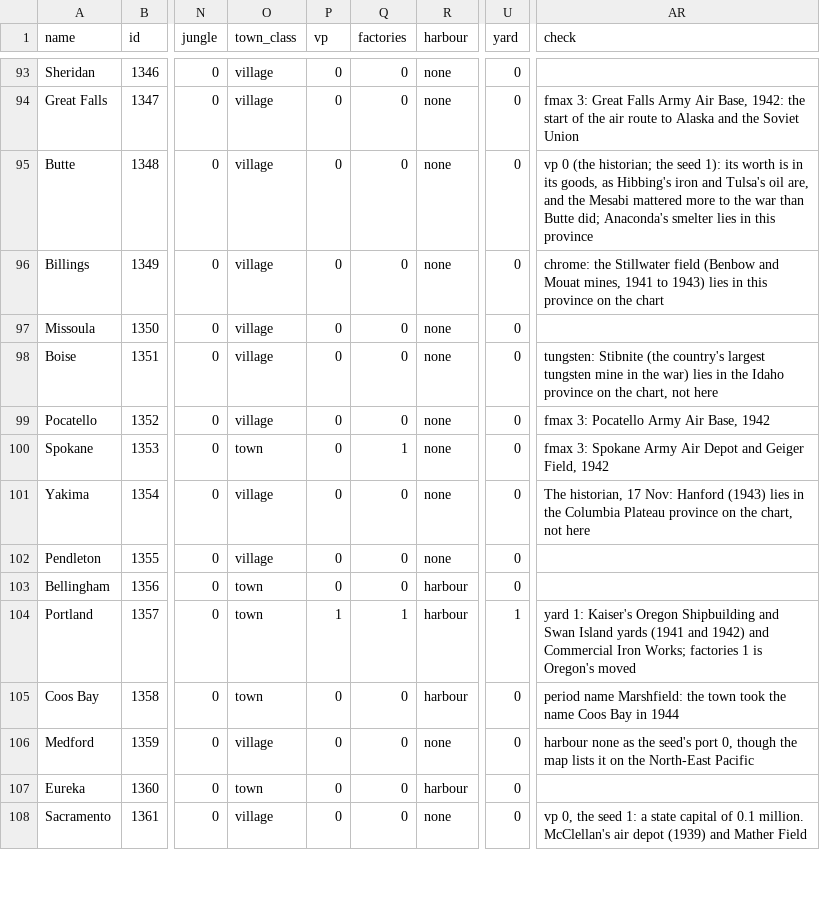
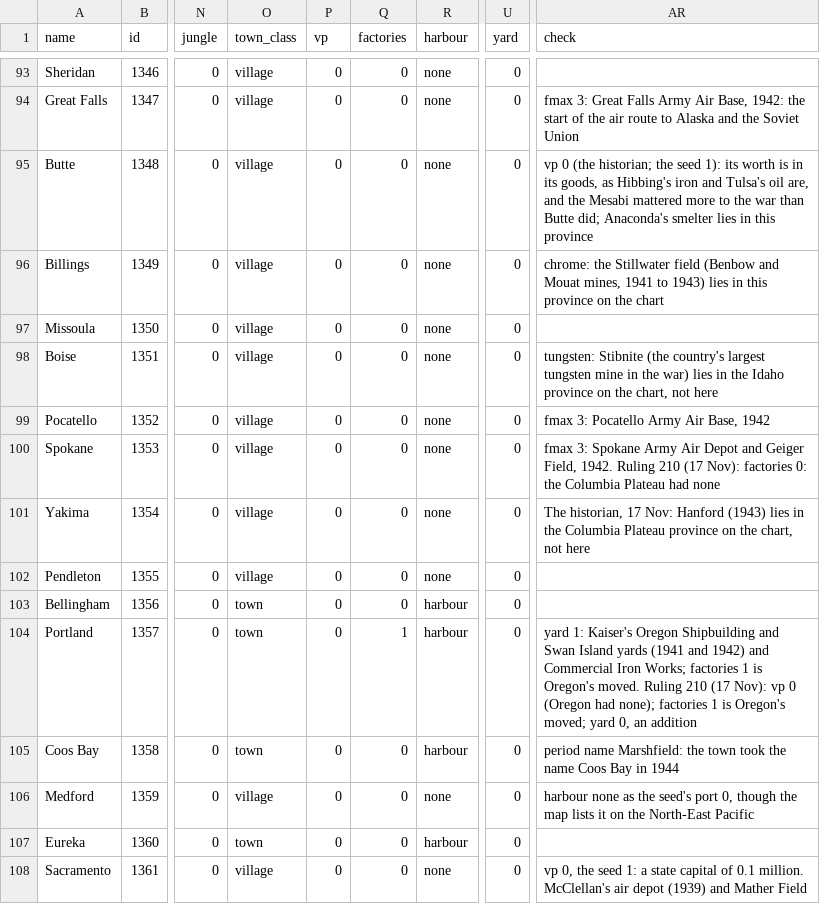
Before and after one commit to Malco222/theater-command, a CSV file: data/campaign/tables/cities.csv, drawn as a sheet; only a part is shown, gaps mark what is left out; the diff covers the shown part only; the diff names each change by its address in the sheet, - before the commit and + after, or states it on an @@ line.

```diff
--- a/data/campaign/tables/cities.csv
+++ b/data/campaign/tables/cities.csv
-O100 (town_class): town
+O100 (town_class): village
-Q100 (factories): 1
+Q100 (factories): 0
-AR100 (check): …Geiger Field, 1942
+AR100 (check): …Geiger Field, 1942. Ruling 210 (17 Nov): factories 0: the Columbia Plateau had none
-P104 (vp): 1
+P104 (vp): 0
-U104 (yard): 1
+U104 (yard): 0
-AR104 (check): …is Oregon's moved
+AR104 (check): …is Oregon's moved. Ruling 210 (17 Nov): vp 0 (Oregon had none); factories 1 is Oregon's moved; yard 0, an addition
```
Also changed, not shown: 178 edited cells elsewhere in this file, data/campaign/tables/cities-parents.csv, 6 other files.
